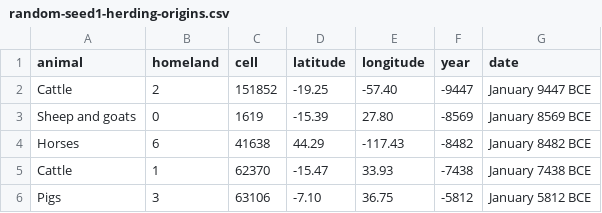
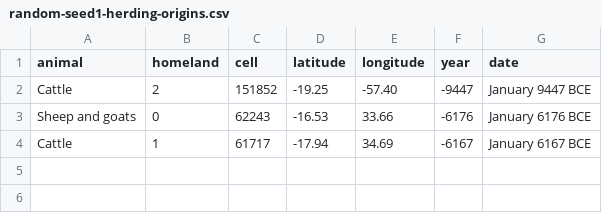
Before and after one commit to djeyprott/sim2, a CSV file: docs/stats/random-seed1-herding-origins.csv, drawn as a sheet.

```diff
--- a/docs/stats/random-seed1-herding-origins.csv
+++ b/docs/stats/random-seed1-herding-origins.csv
@@ -2,5 +2,3 @@ animal,homeland,cell,latitude,longitude,year,date
 "Cattle",2,151852,-19.25,-57.40,-9447,January 9447 BCE
-"Sheep and goats",0,1619,-15.39,27.80,-8569,January 8569 BCE
-"Horses",6,41638,44.29,-117.43,-8482,January 8482 BCE
-"Cattle",1,62370,-15.47,33.93,-7438,January 7438 BCE
-"Pigs",3,63106,-7.10,36.75,-5812,January 5812 BCE
+"Sheep and goats",0,62243,-16.53,33.66,-6176,January 6176 BCE
+"Cattle",1,61717,-17.94,34.69,-6167,January 6167 BCE
```
Also changed, not shown: docs/stats/random-seed2-technology-events.csv, docs/stats/random-seed3-origins.csv, 26 other files.
